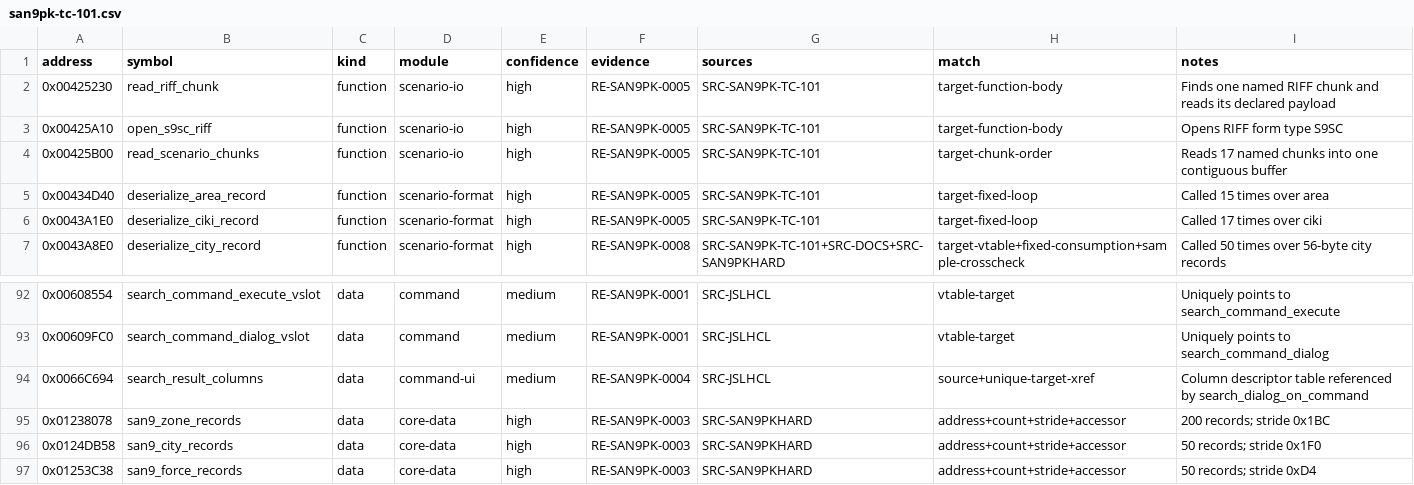
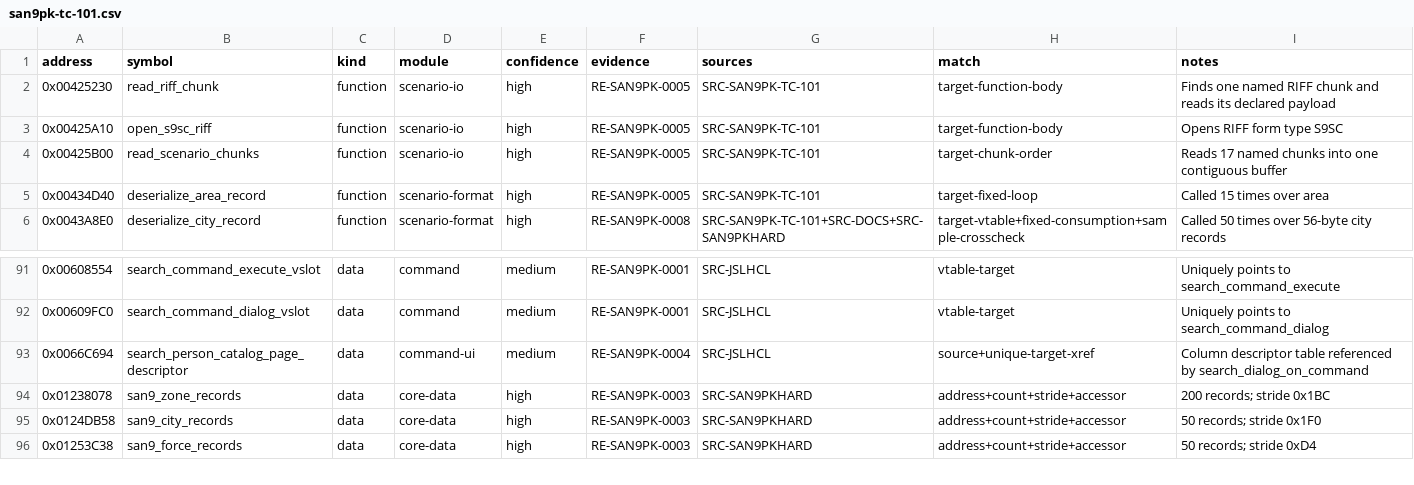
Before and after one commit to cdd1037/san9-remake, a CSV file: research/symbols/san9pk-tc-101.csv, drawn as a sheet; only a part is shown, gaps mark what is left out.

Commit message:
research(reverse): consolidate IDA recovery records

```diff
--- a/research/symbols/san9pk-tc-101.csv
+++ b/research/symbols/san9pk-tc-101.csv
@@ -5,3 +5,2 @@ address,symbol,kind,module,confidence,evidence,sources,match,notes
 0x00434D40,deserialize_area_record,function,scenario-format,high,RE-SAN9PK-0005,SRC-SAN9PK-TC-101,target-fixed-loop,"Called 15 times over area"
-0x0043A1E0,deserialize_ciki_record,function,scenario-format,high,RE-SAN9PK-0005,SRC-SAN9PK-TC-101,target-fixed-loop,"Called 17 times over ciki"
 0x0043A8E0,deserialize_city_record,function,scenario-format,high,RE-SAN9PK-0008,SRC-SAN9PK-TC-101+SRC-DOCS+SRC-SAN9PKHARD,target-vtable+fixed-consumption+sample-crosscheck,"Called 50 times over 56-byte city records"
@@ -93,3 +92,3 @@ address,symbol,kind,module,confidence,evidence,sources,match,notes
 0x00609FC0,search_command_dialog_vslot,data,command,medium,RE-SAN9PK-0001,SRC-JSLHCL,vtable-target,"Uniquely points to search_command_dialog"
-0x0066C694,search_result_columns,data,command-ui,medium,RE-SAN9PK-0004,SRC-JSLHCL,source+unique-target-xref,"Column descriptor table referenced by search_dialog_on_command"
+0x0066C694,search_person_catalog_page_descriptor,data,command-ui,medium,RE-SAN9PK-0004,SRC-JSLHCL,source+unique-target-xref,"Column descriptor table referenced by search_dialog_on_command"
 0x01238078,san9_zone_records,data,core-data,high,RE-SAN9PK-0003,SRC-SAN9PKHARD,address+count+stride+accessor,"200 records; stride 0x1BC"
```
Also changed, not shown: 7 other files.
